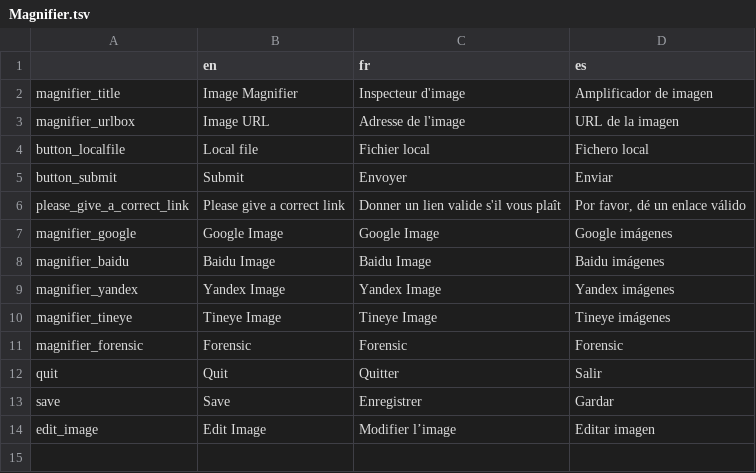
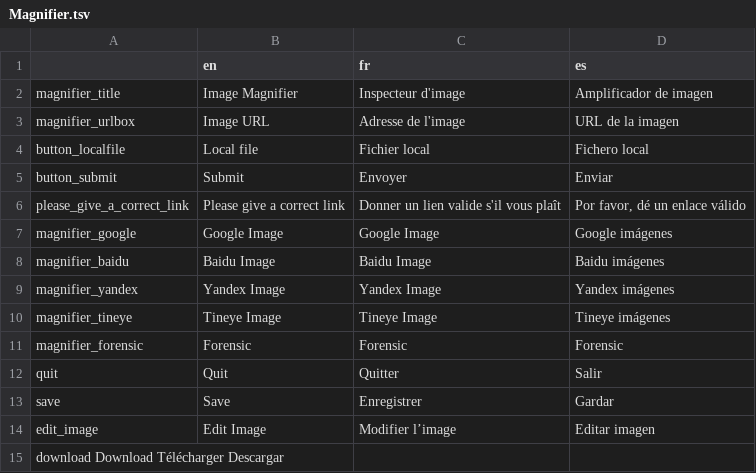
Before and after one commit to AFP-Medialab/verification-plugin, a TSV file: src/LocalDictionary/components/NavItems/tools/Magnifier.tsv, drawn as a sheet.

```diff
--- a/src/LocalDictionary/components/NavItems/tools/Magnifier.tsv
+++ b/src/LocalDictionary/components/NavItems/tools/Magnifier.tsv
@@ -14 +14,2 @@ save	Save	Enregistrer	Gardar
 edit_image	Edit Image	Modifier l’image	Editar imagen
+download    Download    Télécharger Descargar
```
Also changed, not shown: src/LocalDictionary/components/NavItems/tools/Metadata.tsv, 4 other files.
